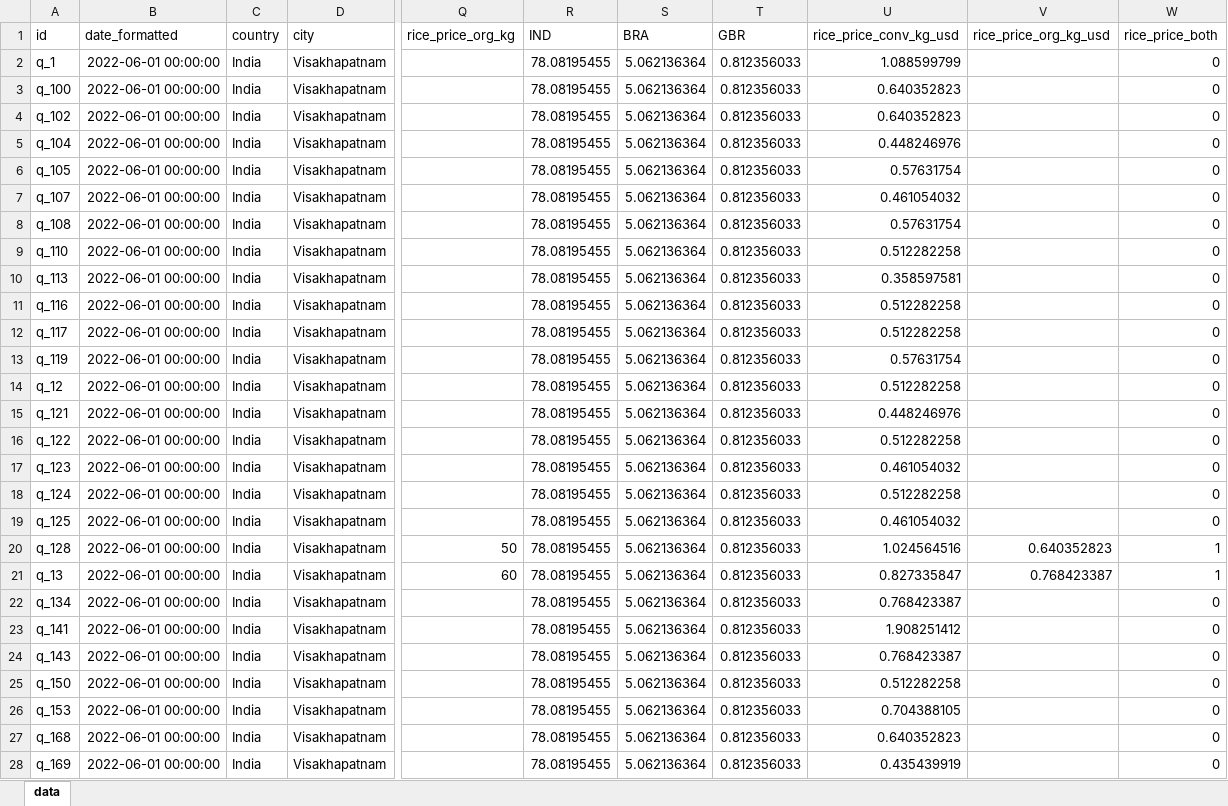
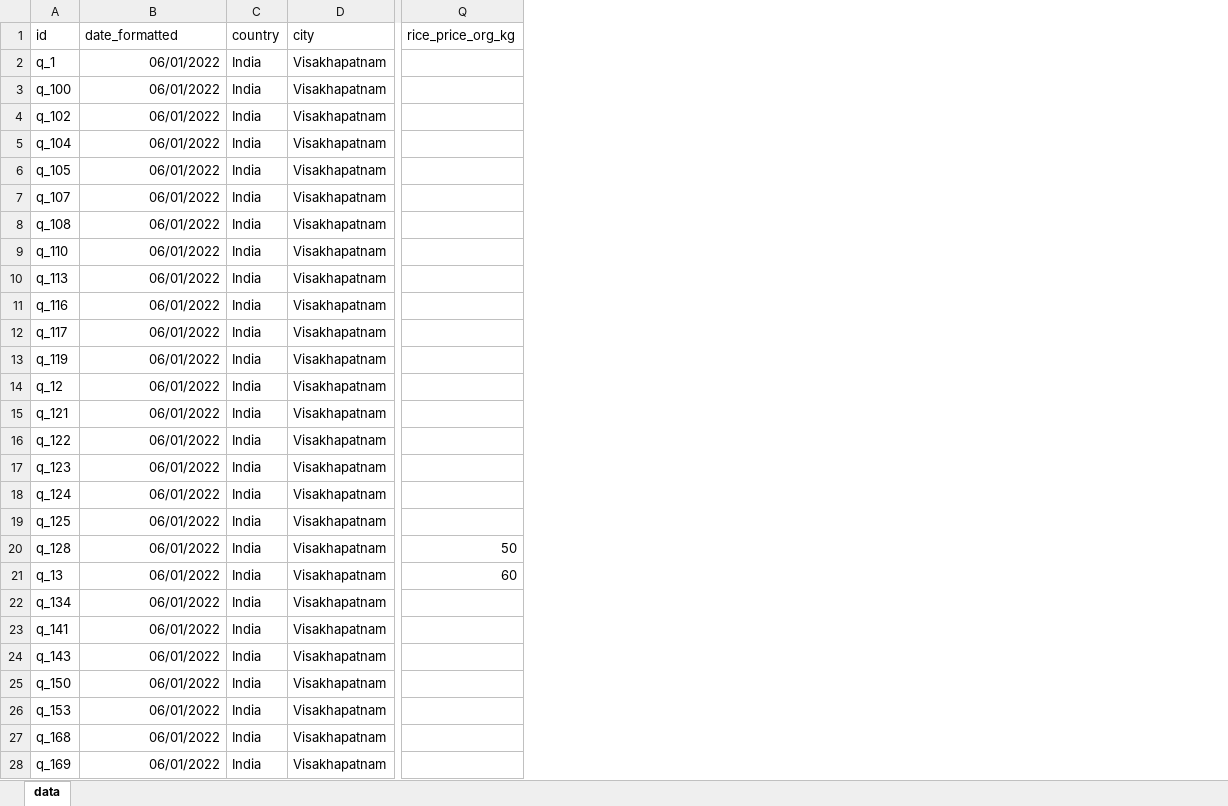
Before and after one commit to agsadler/fea, an Excel workbook: rice_prices_data_clean.xlsx, sheet data, drawn as a sheet; only a part is shown, gaps mark what is left out; values as stored, in another font and other column widths than the file's, no borders; the diff covers the shown part only; the diff names each change by its address in the sheet, - before the commit and + after, or states it on an @@ line.

```diff
--- a/rice_prices_data_clean.xlsx (sheet data)
+++ b/rice_prices_data_clean.xlsx (sheet data)
-column R (IND), rows 2-28: all 78.08195455
-column S (BRA), rows 2-28: all 5.062136364
-column T (GBR), rows 2-28: all 0.812356033
-column U (rice_price_conv_kg_usd), rows 2-28: 1.088599799 | 0.640352823 | 0.640352823 | 0.448246976 | 0.57631754 | 0.461054032 | 0.57631754 | 0.512282258 | 0.358597581 | 0.512282258 | 0.512282258 | 0.57631754 | 0.512282258 | 0.448246976 | 0.512282258 | 0.461054032 | 0.512282258 | 0.461054032 | 1.024564516 | 0.827335847 | 0.768423387 | 1.908251412 | 0.768423387 | 0.512282258 | 0.704388105 | 0.640352823 | 0.435439919
-column V (rice_price_org_kg_usd), rows 20-21: 0.640352823 | 0.768423387
-column W (rice_price_both), rows 2-28: 0 | 0 | 0 | 0 | 0 | 0 | 0 | 0 | 0 | 0 | 0 | 0 | 0 | 0 | 0 | 0 | 0 | 0 | 1 | 1 | 0 | 0 | 0 | 0 | 0 | 0 | 0
-B2:B28 (date_formatted): 2022-06-01 00:00:00
+B2:B28 (date_formatted): 06/01/2022
```
Also changed, not shown: 368 edited cells elsewhere in this sheet, table_outputs.xlsx, table_outputs_formatted.xlsx, 7 other files.
